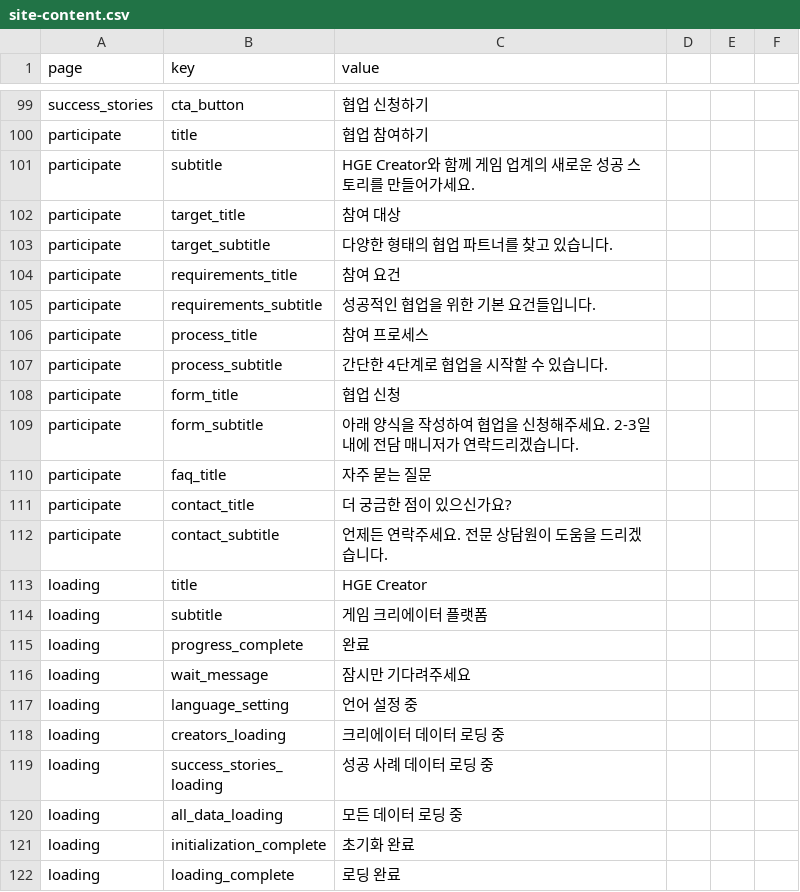
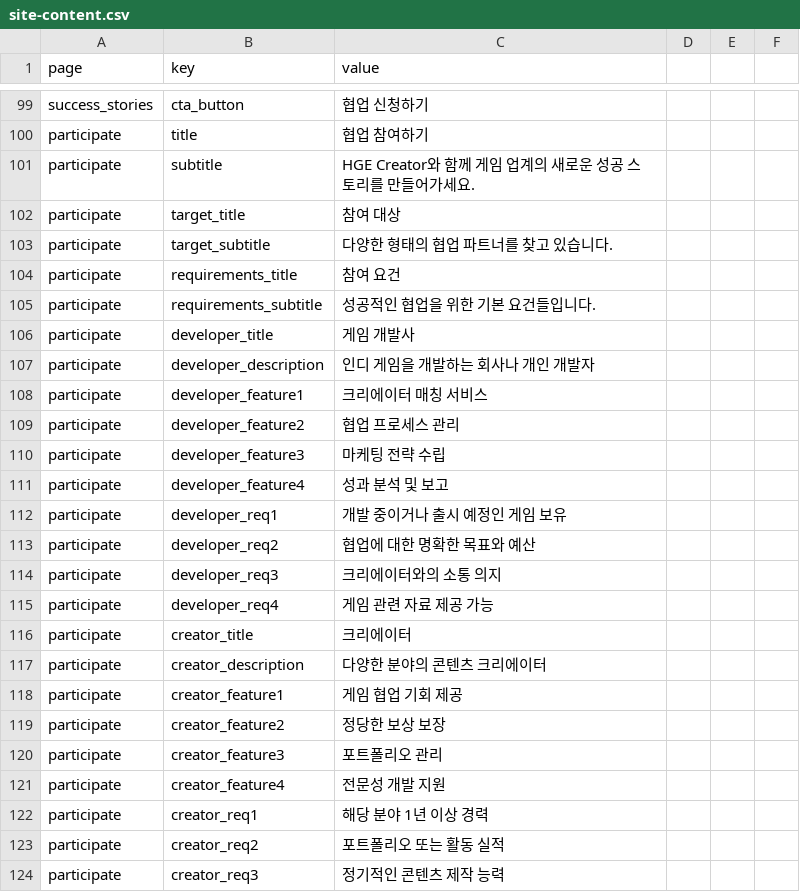
Before and after one commit to kjinwoo12/HGECreatorWeb, a CSV file: data/site-content.csv, drawn as a sheet; only a part is shown, gaps mark what is left out; the shorter side is filled out with more unchanged rows; the diff covers the shown part only.

```diff
--- a/data/site-content.csv
+++ b/data/site-content.csv
@@ -105 +105,20 @@ participate,requirements_title,참여 요건
 participate,requirements_subtitle,성공적인 협업을 위한 기본 요건들입니다.
+participate,developer_title,게임 개발사
+participate,developer_description,인디 게임을 개발하는 회사나 개인 개발자
+participate,developer_feature1,크리에이터 매칭 서비스
+participate,developer_feature2,협업 프로세스 관리
+participate,developer_feature3,마케팅 전략 수립
+participate,developer_feature4,성과 분석 및 보고
+participate,developer_req1,개발 중이거나 출시 예정인 게임 보유
+participate,developer_req2,협업에 대한 명확한 목표와 예산
+participate,developer_req3,크리에이터와의 소통 의지
+participate,developer_req4,게임 관련 자료 제공 가능
+participate,creator_title,크리에이터
+participate,creator_description,다양한 분야의 콘텐츠 크리에이터
+participate,creator_feature1,게임 협업 기회 제공
+participate,creator_feature2,정당한 보상 보장
+participate,creator_feature3,포트폴리오 관리
+participate,creator_feature4,전문성 개발 지원
+participate,creator_req1,해당 분야 1년 이상 경력
+participate,creator_req2,포트폴리오 또는 활동 실적
+participate,creator_req3,정기적인 콘텐츠 제작 능력
```
Also changed, not shown: 17 added rows elsewhere in this file, data/en/site-content.csv, data/jp/site-content.csv, 16 other files.
